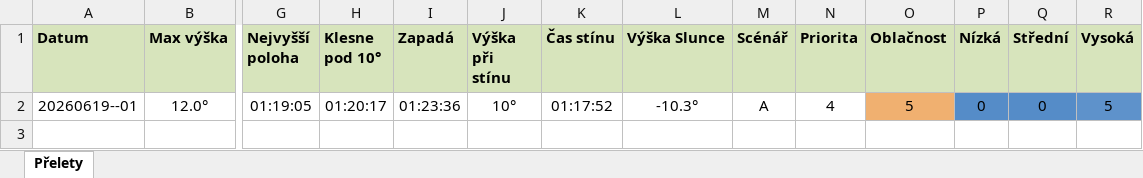
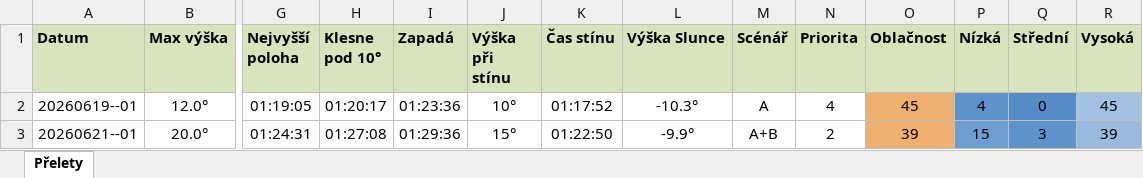
Before and after one commit to LASAR-DoSpace/LASARsat-Transit-Table, an Excel workbook: output/HaP_Teplice.xlsx, sheet Přelety, drawn as a sheet; only a part is shown, gaps mark what is left out; values as stored, in another font and other column widths than the file's, no borders; conditional formats not drawn; rows hold the shown columns only; the diff names each change by its address in the sheet, - before the commit and + after, or states it on an @@ line.

```diff
--- a/output/HaP_Teplice.xlsx (sheet Přelety)
+++ b/output/HaP_Teplice.xlsx (sheet Přelety)
-O2 (Oblačnost): 5
+O2 (Oblačnost): 45
-P2 (Nízká): 0
+P2 (Nízká): 4
-R2 (Vysoká): 5
+R2 (Vysoká): 45
-R2 fill: #5E92CB
+R2 fill: #A2C0E1
+row 3: 20260621--01 | 20.0° | 01:24:31 | 01:27:08 | 01:29:36 | 15° | 01:22:50 | -9.9° | A+B | 2 | 39 | 15 | 3 | 39
```
Also changed, not shown: output/Izana.xlsx, 2 other files.
